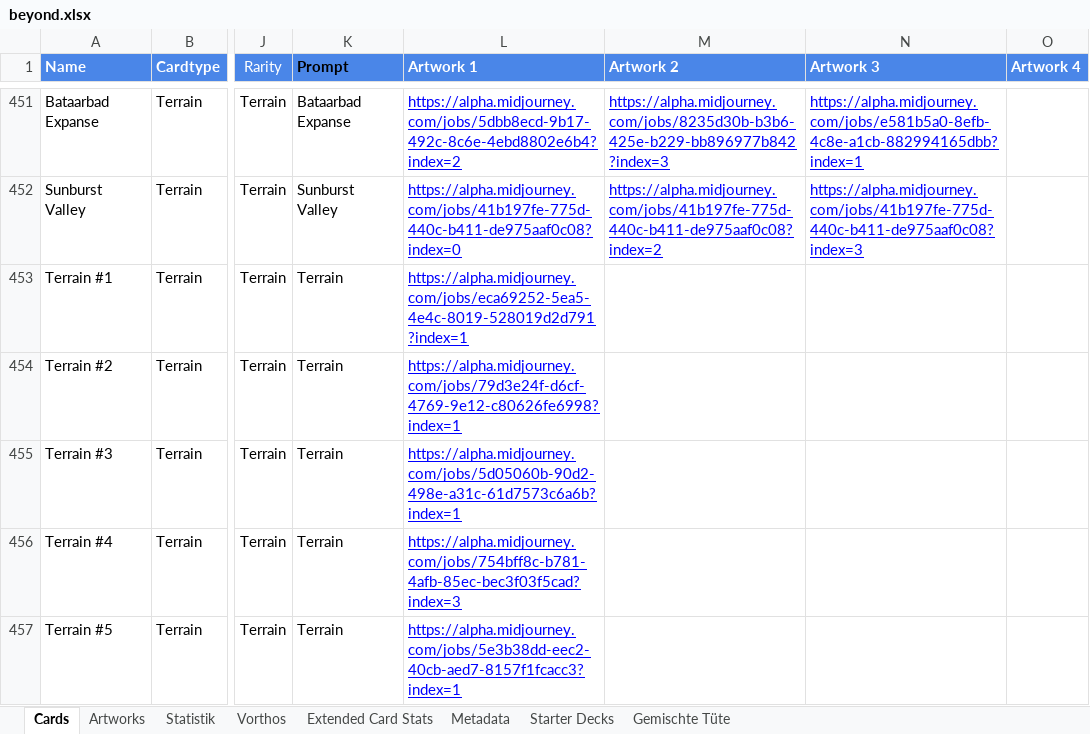
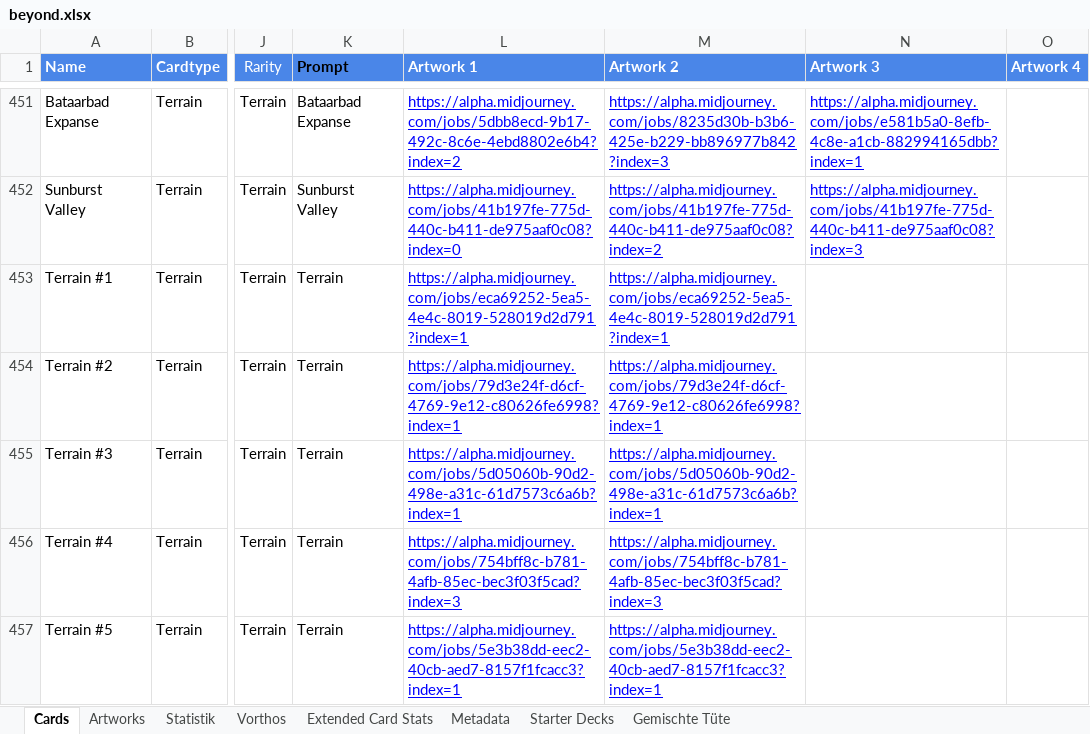
Before and after one commit to nonbiristudios/ShardsOfBeyond-v2, an Excel workbook: card-data/beyond.xlsx, sheet Cards, drawn as a sheet; only a part is shown, gaps mark what is left out; values as stored, in another font and other column widths than the file's, no borders; charts and pictures and conditional formats not drawn; the diff covers the shown part only; the diff names each change by its address in the sheet, - before the commit and + after, or states it on an @@ line.

```diff
--- a/card-data/beyond.xlsx (sheet Cards)
+++ b/card-data/beyond.xlsx (sheet Cards)
-M453 (Artwork 2): (empty)
+M453 (Artwork 2): https://alpha.midjourney.com/jobs/eca69252-5ea5-4e4c-8019-528019d2d791?index=1
-M454 (Artwork 2): (empty)
+M454 (Artwork 2): https://alpha.midjourney.com/jobs/79d3e24f-d6cf-4769-9e12-c80626fe6998?index=1
-M455 (Artwork 2): (empty)
+M455 (Artwork 2): https://alpha.midjourney.com/jobs/5d05060b-90d2-498e-a31c-61d7573c6a6b?index=1
-M456 (Artwork 2): (empty)
+M456 (Artwork 2): https://alpha.midjourney.com/jobs/754bff8c-b781-4afb-85ec-bec3f03f5cad?index=3
-M457 (Artwork 2): (empty)
+M457 (Artwork 2): https://alpha.midjourney.com/jobs/5e3b38dd-eec2-40cb-aed7-8157f1fcacc3?index=1
```
Also changed, not shown: 49 edited cells and cell formats elsewhere in this sheet, sheet Vorthos, sheet Starter Decks, sheet Extended Card Stats, sheet Artworks, formulas that keep their value, charts or pictures, 6 other files.
